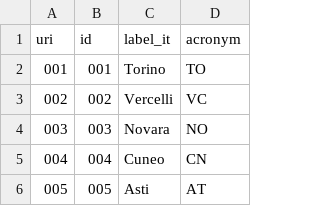
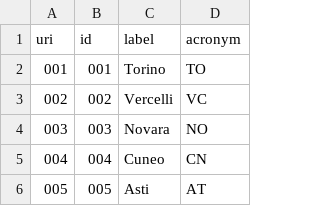
Before and after one commit to teamdigitale/dati-semantic-csv-apis, a CSV file: assets/controlled-vocabularies/provinces/provinces.csv, drawn as a sheet; only a part is shown.

Commit message:
Fix: #31. `label` is required. (#34)
* Fix: #25. openapi create fails when frame and data mismatch.

* Fix: #31. label is required

* Update tests

```diff
--- a/assets/controlled-vocabularies/provinces/provinces.csv
+++ b/assets/controlled-vocabularies/provinces/provinces.csv
@@ -1,2 +1,2 @@
-"uri","id","label_it","acronym"
+"uri","id","label","acronym"
 "001","001","Torino","TO"
```
Also changed, not shown: 43 other files.
